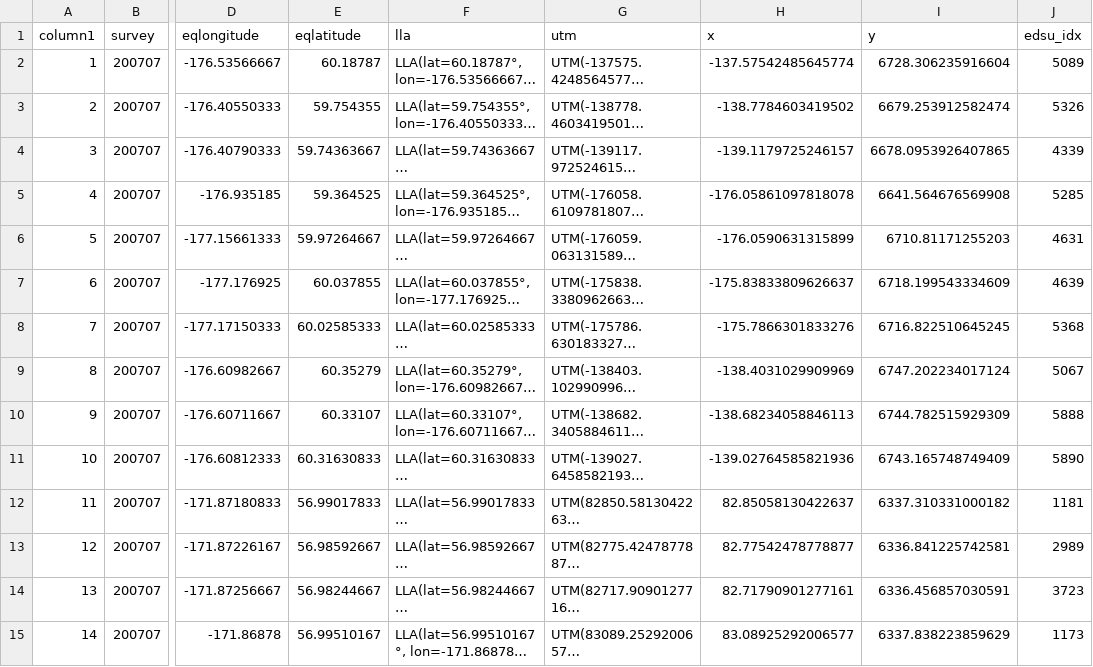
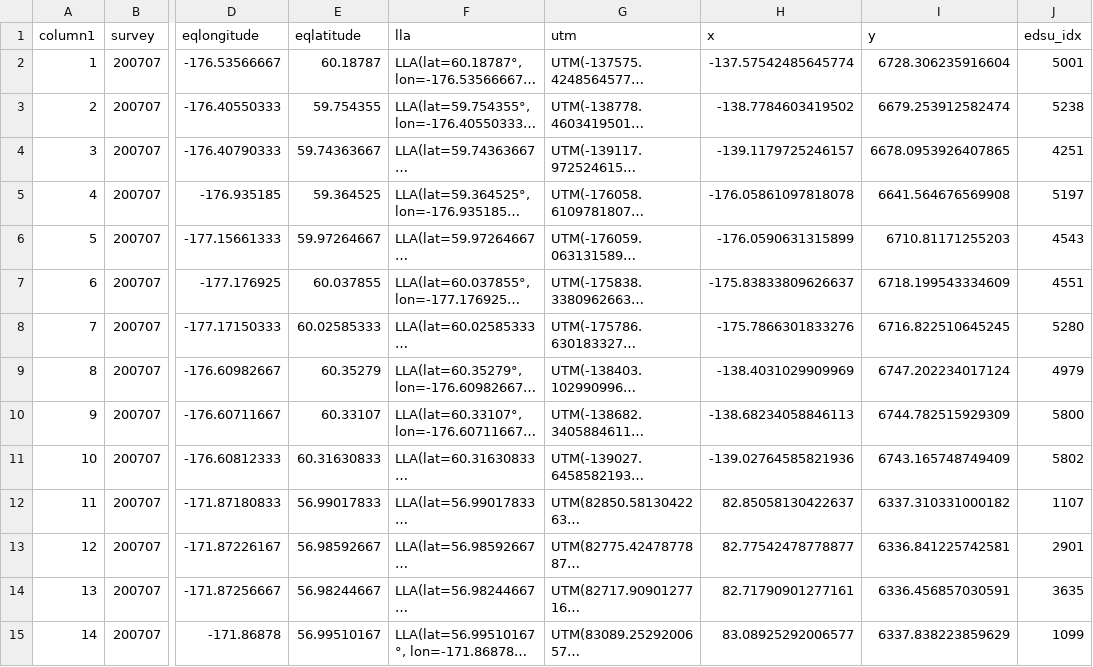
Before and after one commit to jimianelli/ATBootstrap, a CSV file: surveydata/200707/trawl_locations_projected.csv, drawn as a sheet; only a part is shown, gaps mark what is left out; long unchanged cells end in …; the diff covers the shown part only; the diff names each change by its address in the sheet, - before the commit and + after, or states it on an @@ line.

```diff
--- a/surveydata/200707/trawl_locations_projected.csv
+++ b/surveydata/200707/trawl_locations_projected.csv
-J2 (edsu_idx): 5089
+J2 (edsu_idx): 5001
-J3 (edsu_idx): 5326
+J3 (edsu_idx): 5238
-J4 (edsu_idx): 4339
+J4 (edsu_idx): 4251
-J5 (edsu_idx): 5285
+J5 (edsu_idx): 5197
-J6 (edsu_idx): 4631
+J6 (edsu_idx): 4543
-J7 (edsu_idx): 4639
+J7 (edsu_idx): 4551
-J8 (edsu_idx): 5368
+J8 (edsu_idx): 5280
-J9 (edsu_idx): 5067
+J9 (edsu_idx): 4979
-J10 (edsu_idx): 5888
+J10 (edsu_idx): 5800
-J11 (edsu_idx): 5890
+J11 (edsu_idx): 5802
-J12 (edsu_idx): 1181
+J12 (edsu_idx): 1107
-J13 (edsu_idx): 2989
+J13 (edsu_idx): 2901
-J14 (edsu_idx): 3723
+J14 (edsu_idx): 3635
-J15 (edsu_idx): 1173
+J15 (edsu_idx): 1099
```
Also changed, not shown: 122 edited cells elsewhere in this file, surveydata/200707/surveydomain.csv, 20 other files.
